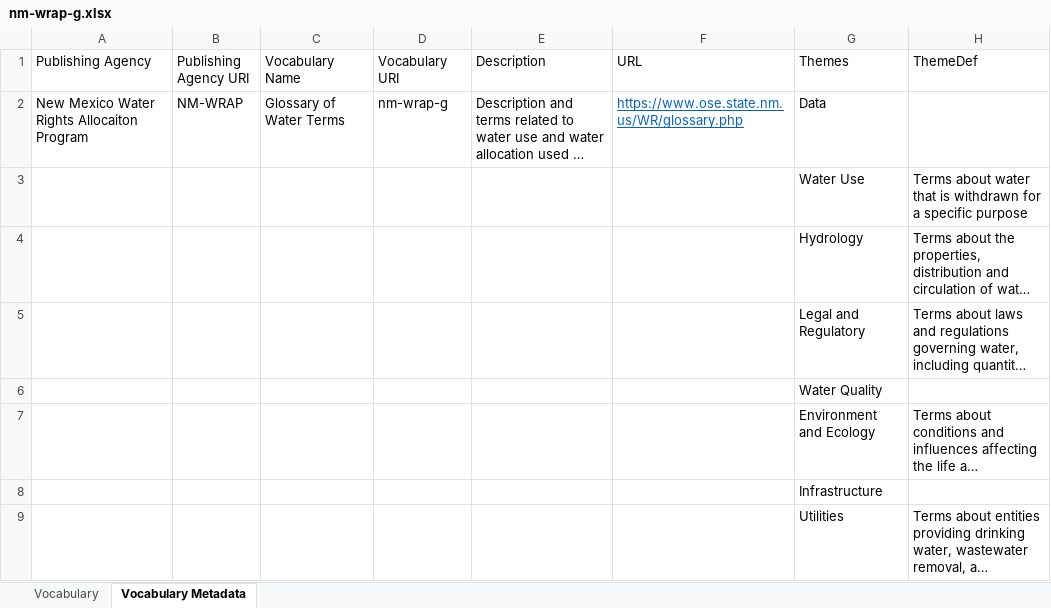
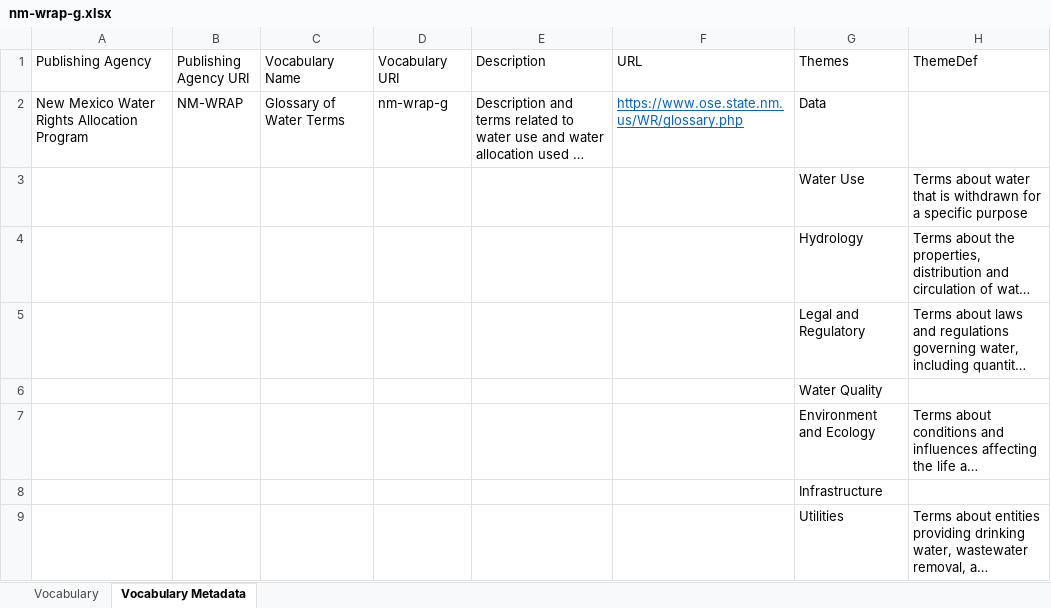
Before and after one commit to internetofwater/Glossary, an Excel workbook: Vocabularies/NM/nm-wrap-g.xlsx, sheet Vocabulary Metadata, drawn as a sheet; long unchanged cells end in …; values as stored, in another font and other column widths than the file's, no borders; the diff names each change by its address in the sheet, - before the commit and + after, or states it on an @@ line.

Commit message:
update all vocabularies to correct Theme template

```diff
--- a/Vocabularies/NM/nm-wrap-g.xlsx (sheet Vocabulary Metadata)
+++ b/Vocabularies/NM/nm-wrap-g.xlsx (sheet Vocabulary Metadata)
-A2 (Publishing Agency): New Mexico Water Rights Allocaiton Program
+A2 (Publishing Agency): New Mexico Water Rights Allocation Program
```
Also changed, not shown: 5 other files.
